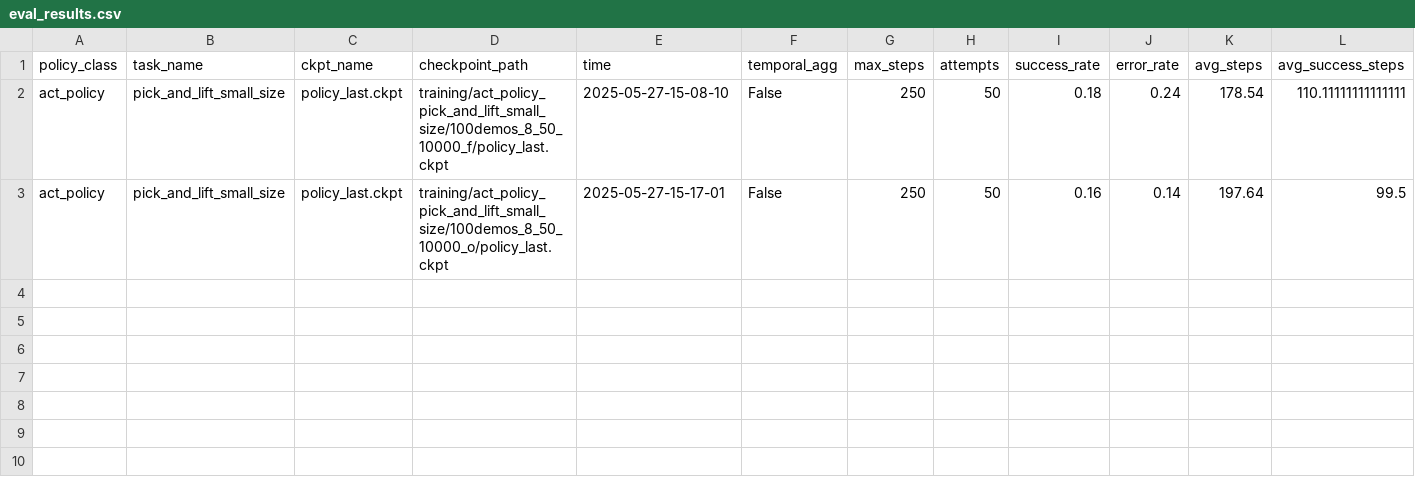
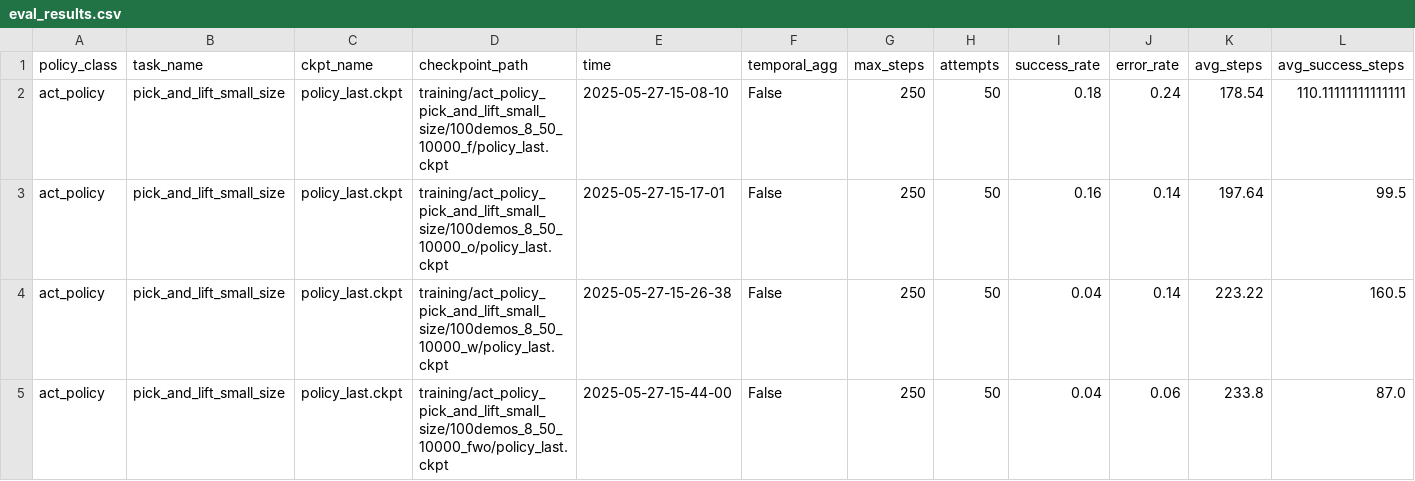
Before and after one commit to madokamoon/rlbench_imitation_learning, a CSV file: eval_results.csv, drawn as a sheet; only a part is shown; rows hold the shown columns only; the diff names each change by its address in the sheet, - before the commit and + after, or states it on an @@ line.

```diff
--- a/eval_results.csv
+++ b/eval_results.csv
+row 4: act_policy | pick_and_lift_small_size | policy_last.ckpt | training/act_policy_pick_and_lift_small_size/100demos_8_50_10000_w/policy_last.ckpt | 2025-05-27-15-26-38 | False | 250 | 50 | 0.04 | 0.14 | 223.22 | 160.5
+row 5: act_policy | pick_and_lift_small_size | policy_last.ckpt | training/act_policy_pick_and_lift_small_size/100demos_8_50_10000_fwo/policy_last.ckpt | 2025-05-27-15-44-00 | False | 250 | 50 | 0.04 | 0.06 | 233.8 | 87.0
```
Also changed, not shown: 10 other files.
